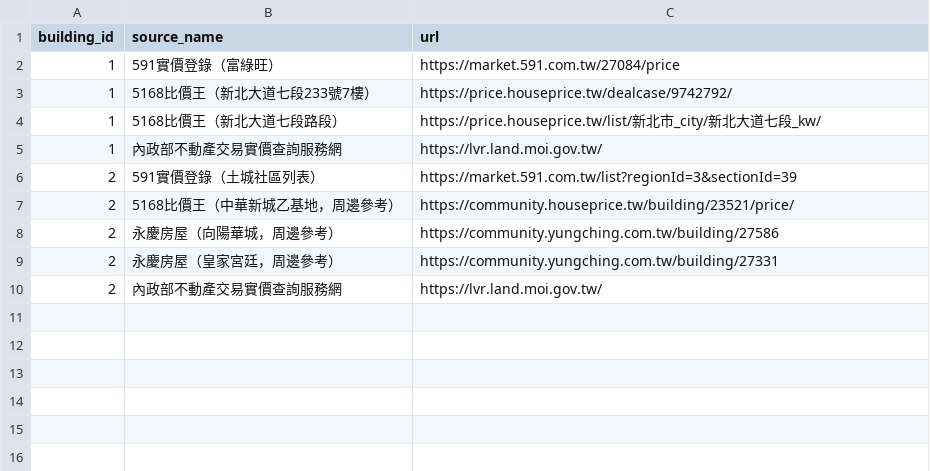
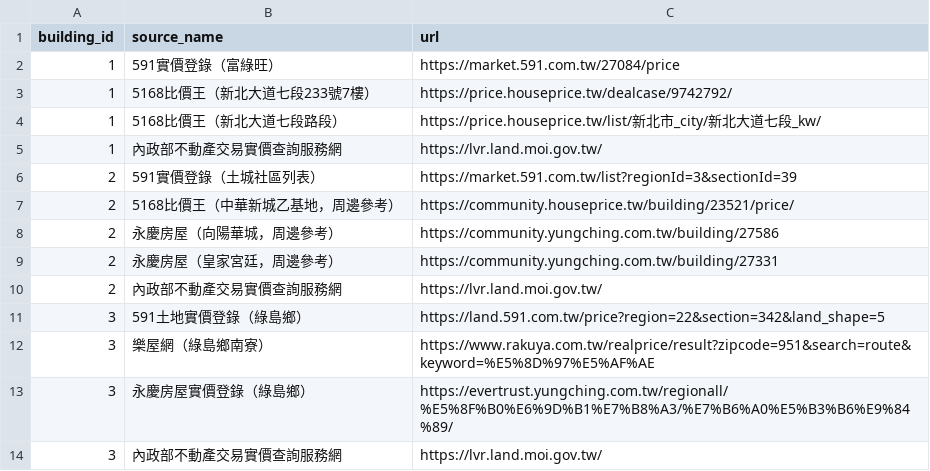
Before and after one commit to chiang2240/real-estate-query, a CSV file: data/sources.csv, drawn as a sheet; the diff names each change by its address in the sheet, - before the commit and + after, or states it on an @@ line.

```diff
--- a/data/sources.csv
+++ b/data/sources.csv
+row 11: 3 | 591土地實價登錄（綠島鄉） | https://land.591.com.tw/price?region=22&section=342&land_shape=5
+row 12: 3 | 樂屋網（綠島鄉南寮） | https://www.rakuya.com.tw/realprice/result?zipcode=951&search=route&keyword=%E5%8D%97%E5%AF%AE
+row 13: 3 | 永慶房屋實價登錄（綠島鄉） | https://evertrust.yungching.com.tw/regionall/%E5%8F%B0%E6%9D%B1%E7%B8%A3/%E7%B6%A0%E5%B3%B6%E9%84%89/
+row 14: 3 | 內政部不動產交易實價查詢服務網 | https://lvr.land.moi.gov.tw/
```
Also changed, not shown: data/buildings.csv, 1 other file.
